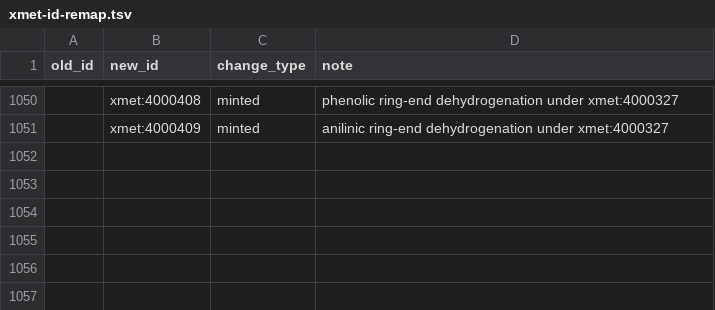
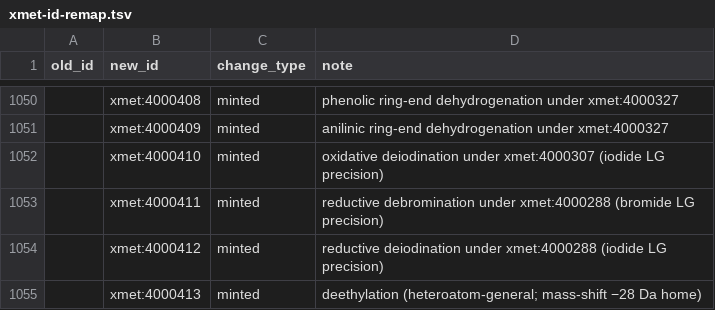
Before and after one commit to swamidasslab/xenosite-xmet, a TSV file: data/mappings/xmet-id-remap.tsv, drawn as a sheet; only a part is shown, gaps mark what is left out; the diff names each change by its address in the sheet, - before the commit and + after, or states it on an @@ line.

```diff
--- a/data/mappings/xmet-id-remap.tsv
+++ b/data/mappings/xmet-id-remap.tsv
+row 1052:  | xmet:4000410 | minted | oxidative deiodination under xmet:4000307 (iodide LG precision)
+row 1053:  | xmet:4000411 | minted | reductive debromination under xmet:4000288 (bromide LG precision)
+row 1054:  | xmet:4000412 | minted | reductive deiodination under xmet:4000288 (iodide LG precision)
+row 1055:  | xmet:4000413 | minted | deethylation (heteroatom-general; mass-shift −28 Da home)
```
Also changed, not shown: 7 other files.
